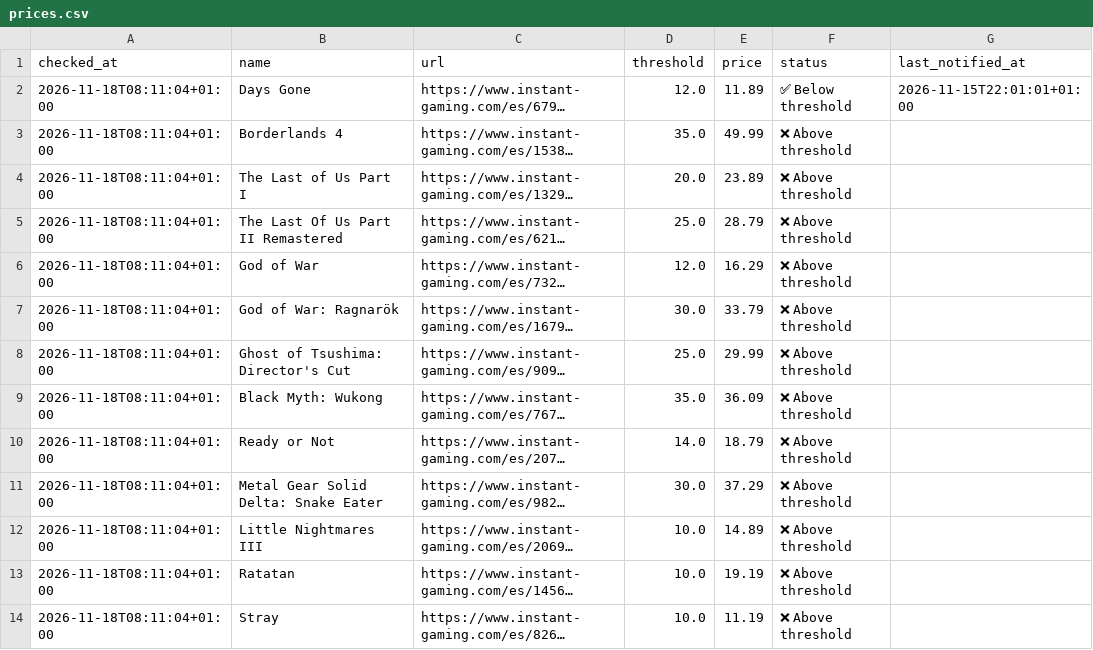
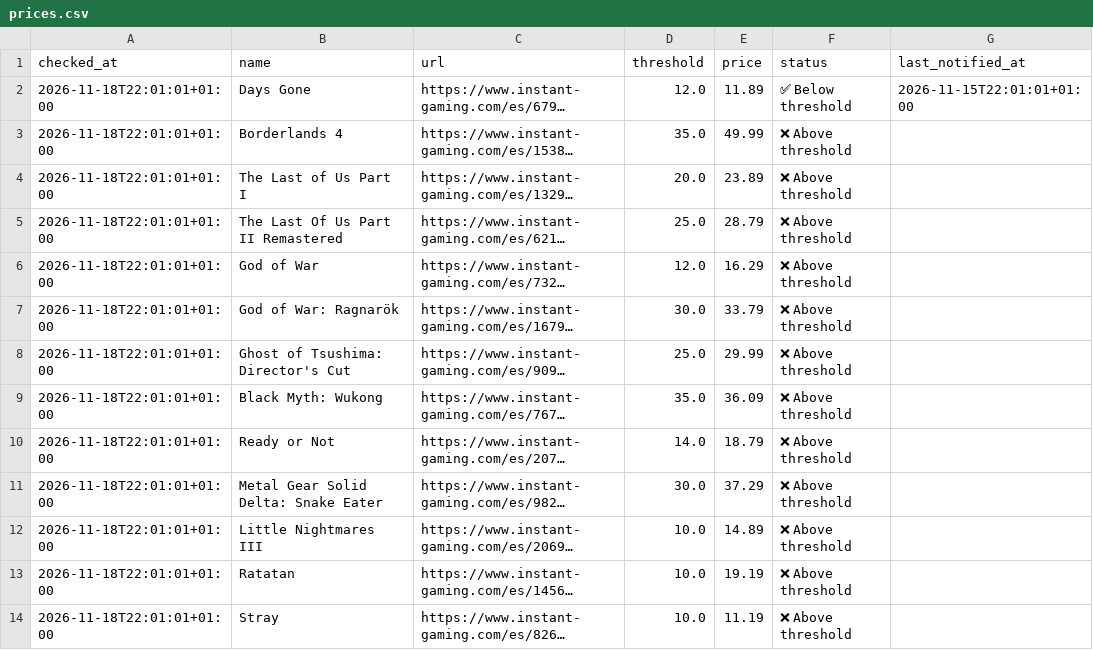
Before and after one commit to nietovictor/InstantGamingPriceChecker, a CSV file: prices.csv, drawn as a sheet; only a part is shown; long unchanged cells end in …; the diff covers the shown part only; the diff names each change by its address in the sheet, - before the commit and + after, or states it on an @@ line.

Commit message:
Update current prices

```diff
--- a/prices.csv
+++ b/prices.csv
-A2:A14 (checked_at): 2026-11-18T08:11:04+01:00
+A2:A14 (checked_at): 2026-11-18T22:01:01+01:00
```
Also changed, not shown: 16 edited cells elsewhere in this file.
